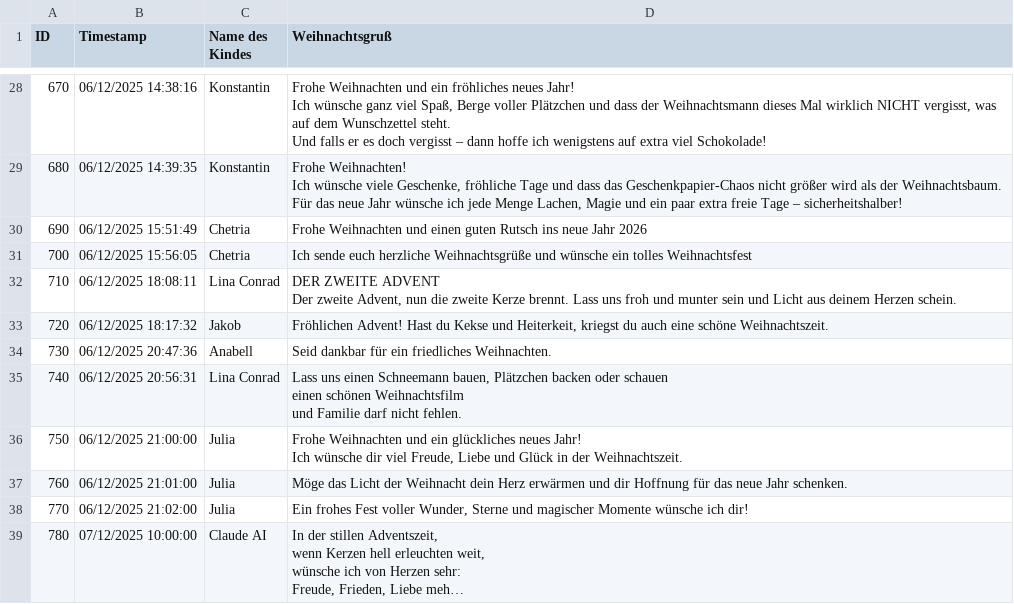
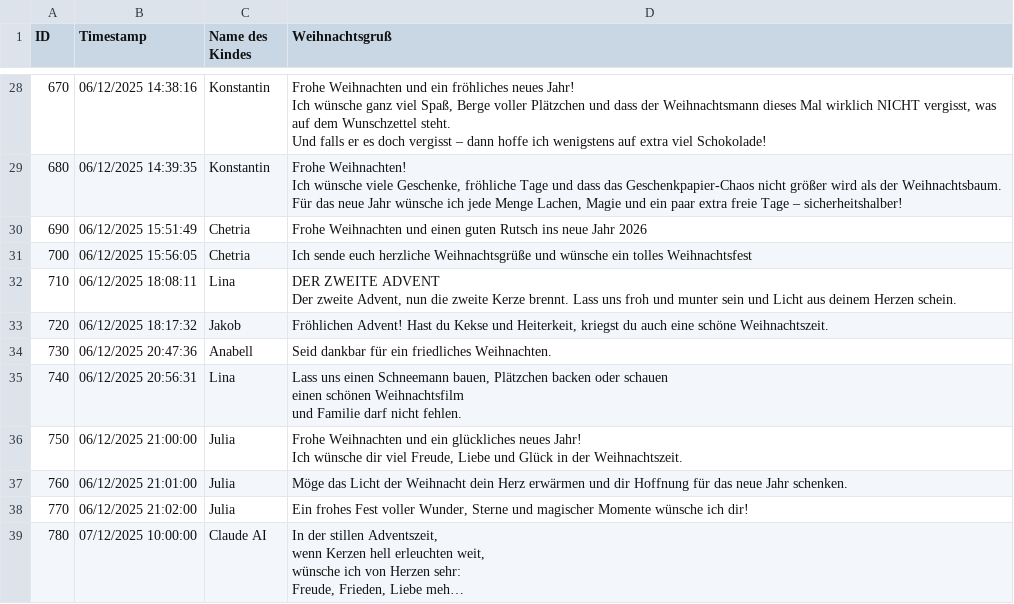
Before and after one commit to st-ursula-gymnasium-org/5d-adventsbazar, a CSV file: data/data.csv, drawn as a sheet; only a part is shown, gaps mark what is left out; long unchanged cells end in ….

Commit message:
Delete Family name.

```diff
--- a/data/data.csv
+++ b/data/data.csv
@@ -72,9 +72,9 @@ Für das neue Jahr wünsche ich jede Menge Lachen, Magie und ein paar extra frei
 700;06/12/2025 15:56:05;Chetria;"Ich sende euch herzliche Weihnachtsgrüße und wünsche ein tolles Weihnachtsfest"
-710;06/12/2025 18:08:11;Lina Conrad;"DER ZWEITE ADVENT
-Der zweite Advent, nun die zweite Kerze brennt. Lass uns froh und munter sein und Licht aus deinem Herzen schein."
+710;06/12/2025 18:08:11;Lina;"DER ZWEITE ADVENT
+Der zweite Advent, nun die zweite Kerze brennt. Lass uns froh und munter sein und Licht aus deinem Herzen schein."
 720;06/12/2025 18:17:32;Jakob;"Fröhlichen Advent! Hast du Kekse und Heiterkeit, kriegst du auch eine schöne Weihnachtszeit."
 730;06/12/2025 20:47:36;Anabell;"Seid dankbar für ein friedliches Weihnachten."
-740;06/12/2025 20:56:31;Lina Conrad;"Lass uns einen Schneemann bauen, Plätzchen backen oder schauen
-einen schönen Weihnachtsfilm
-und Familie darf nicht fehlen."
+740;06/12/2025 20:56:31;Lina;"Lass uns einen Schneemann bauen, Plätzchen backen oder schauen
+einen schönen Weihnachtsfilm
+und Familie darf nicht fehlen."
 750;06/12/2025 21:00:00;Julia;"Frohe Weihnachten und ein glückliches neues Jahr!
```
